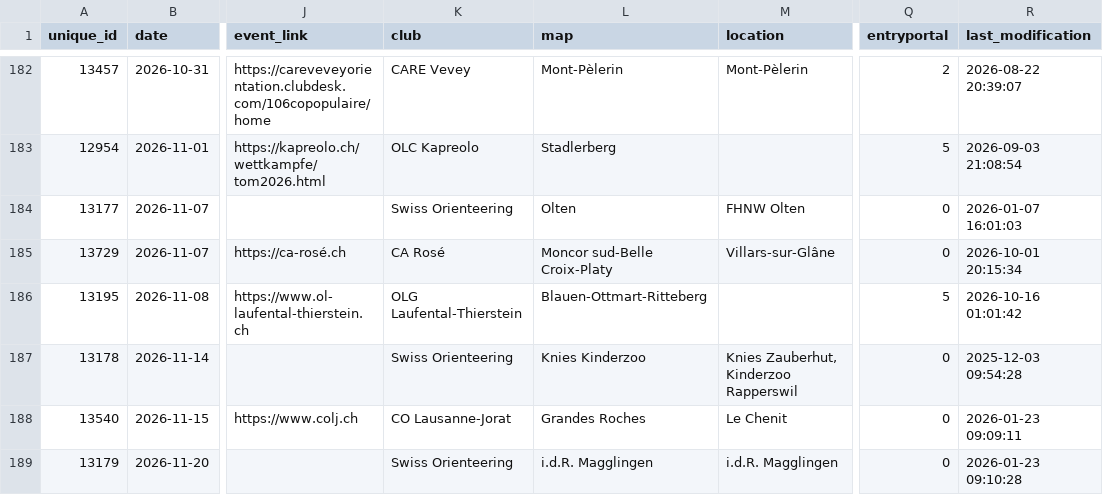
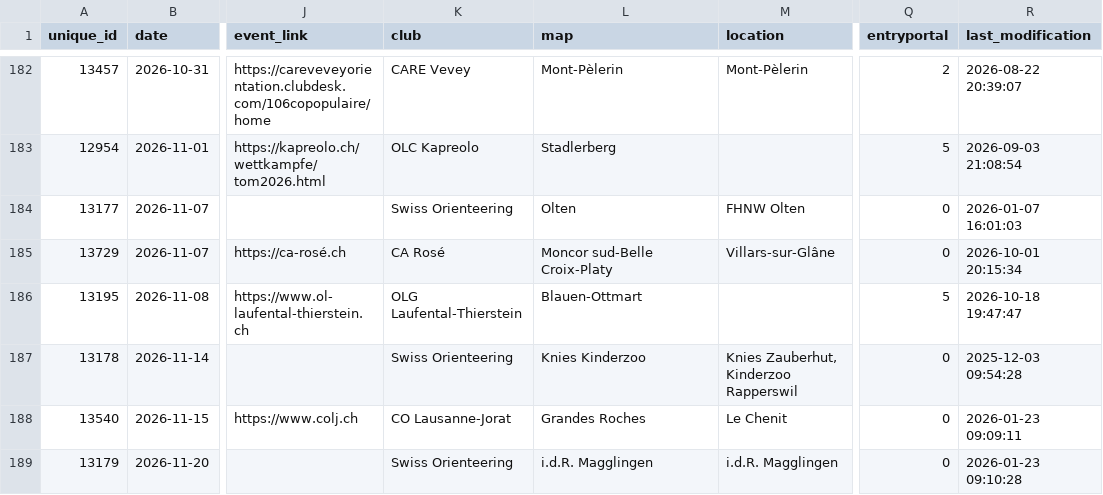
Before and after one commit to fabianHueni/swiss-orienteering-events, a CSV file: public/data/events-2026.csv, drawn as a sheet; only a part is shown, gaps mark what is left out; the diff names each change by its address in the sheet, - before the commit and + after, or states it on an @@ line.

```diff
--- a/public/data/events-2026.csv
+++ b/public/data/events-2026.csv
-L186 (map): Blauen-Ottmart-Ritteberg
+L186 (map): Blauen-Ottmart
-R186 (last_modification): 2026-10-16 01:01:42
+R186 (last_modification): 2026-10-18 19:47:47
```
